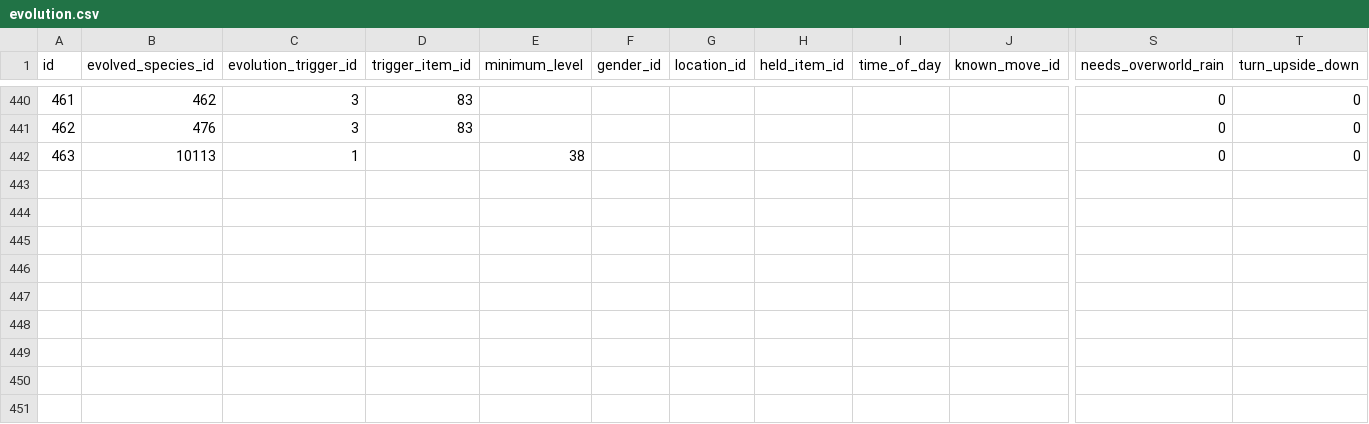
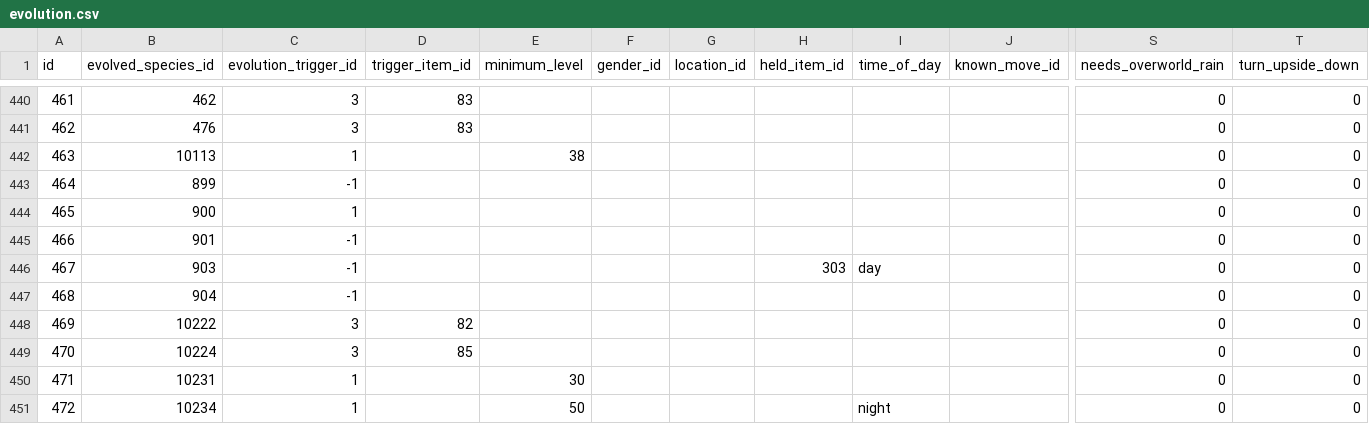
Before and after one commit to poketwo/data, a CSV file: csv/evolution.csv, drawn as a sheet; only a part is shown, gaps mark what is left out; rows hold the shown columns only; the diff names each change by its address in the sheet, - before the commit and + after, or states it on an @@ line.

```diff
--- a/csv/evolution.csv
+++ b/csv/evolution.csv
+row 443: 464 | 899 | -1 |  |  |  |  |  |  |  | 0 | 0
+row 444: 465 | 900 | 1 |  |  |  |  |  |  |  | 0 | 0
+row 445: 466 | 901 | -1 |  |  |  |  |  |  |  | 0 | 0
+row 446: 467 | 903 | -1 |  |  |  |  | 303 | day |  | 0 | 0
+row 447: 468 | 904 | -1 |  |  |  |  |  |  |  | 0 | 0
+row 448: 469 | 10222 | 3 | 82 |  |  |  |  |  |  | 0 | 0
+row 449: 470 | 10224 | 3 | 85 |  |  |  |  |  |  | 0 | 0
+row 450: 471 | 10231 | 1 |  | 30 |  |  |  |  |  | 0 | 0
+row 451: 472 | 10234 | 1 |  | 50 |  |  |  | night |  | 0 | 0
```
Also changed, not shown: csv/pokemon.csv, 53 other files.
